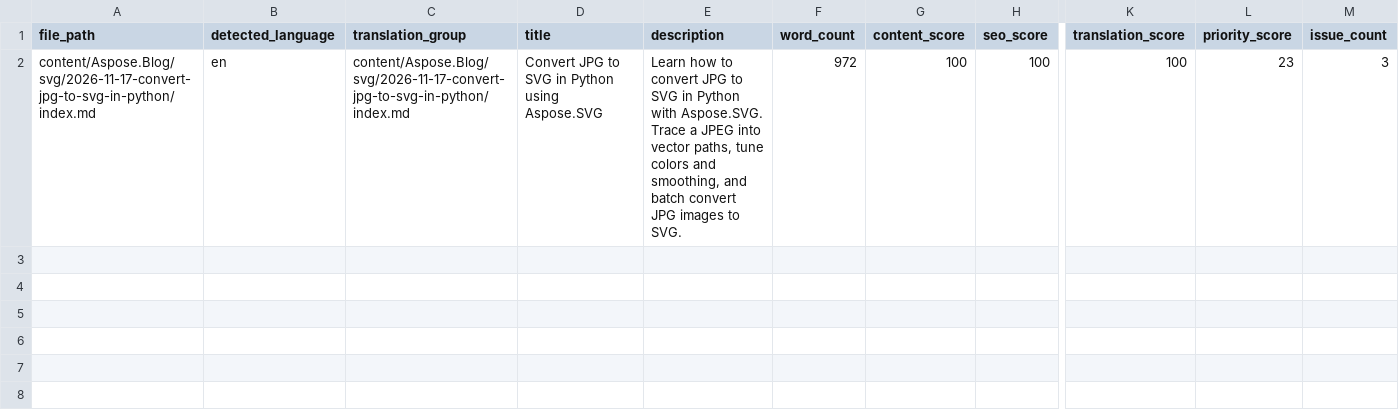
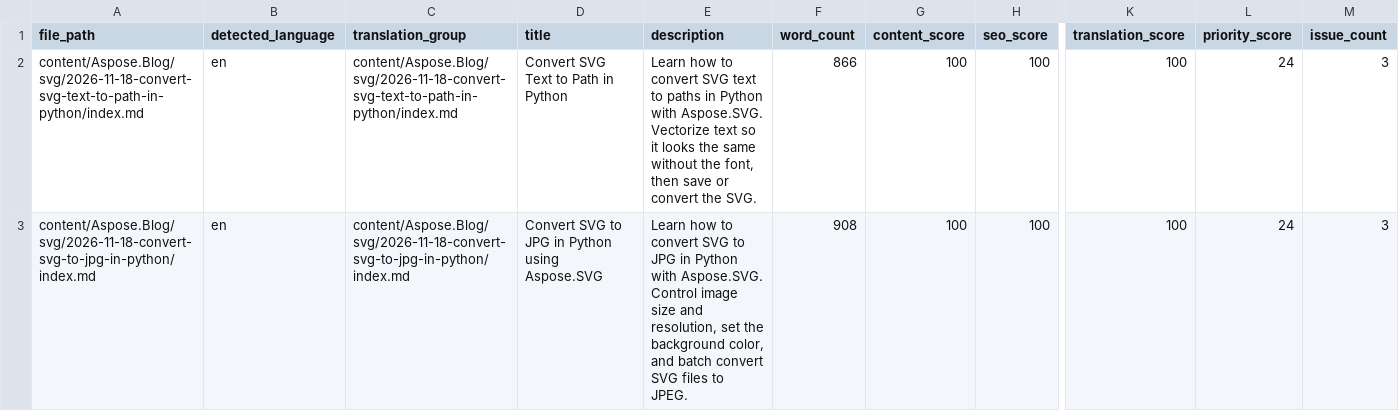
Before and after one commit to conholdate/blog-generator-agent, a CSV file: outputs/audit/aspose/post-audit.csv, drawn as a sheet; only a part is shown, gaps mark what is left out; addresses are those after the commit; rows hold the shown columns only; the diff names each change by its address in the sheet, - before the commit and + after, or states it on an @@ line.

```diff
--- a/outputs/audit/aspose/post-audit.csv
+++ b/outputs/audit/aspose/post-audit.csv
+row 2: content/Aspose.Blog/svg/2026-11-18-convert-svg-text-to-path-in-python/index.md | en | content/Aspose.Blog/svg/2026-11-18-convert-svg-text-to-path-in-python/index.md | Convert SVG Text to Path in Python | Learn how to convert SVG text to paths in Python with Aspose.SVG. Vectorize text so it looks the same without the font, then save or convert the SVG. | 866 | 100 | 100 | 100 | 24 | 3
-A3 (file_path): content/Aspose.Blog/svg/2026-11-17-convert-jpg-to-svg-in-python/index.md
+A3 (file_path): content/Aspose.Blog/svg/2026-11-18-convert-svg-to-jpg-in-python/index.md
-C3 (translation_group): content/Aspose.Blog/svg/2026-11-17-convert-jpg-to-svg-in-python/index.md
+C3 (translation_group): content/Aspose.Blog/svg/2026-11-18-convert-svg-to-jpg-in-python/index.md
-D3 (title): Convert JPG to SVG in Python using Aspose.SVG
+D3 (title): Convert SVG to JPG in Python using Aspose.SVG
-E3 (description): …to convert JPG to SVG in Python with Aspose.SVG. Trace a JPEG into vector paths, tune colors and smoothing, and batch convert JPG images to SVG.
+E3 (description): …to convert SVG to JPG in Python with Aspose.SVG. Control image size and resolution, set the background color, and batch convert SVG files to JPEG.
-F3 (word_count): 972
+F3 (word_count): 908
-L3 (priority_score): 23
+L3 (priority_score): 24
```
Also changed, not shown: 12 other files.
